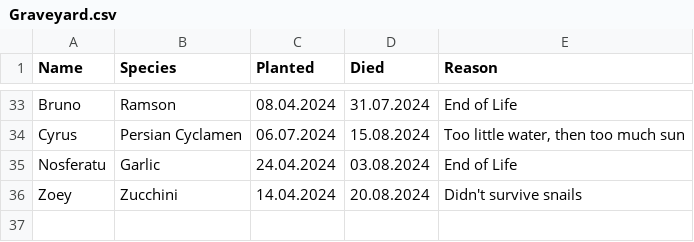
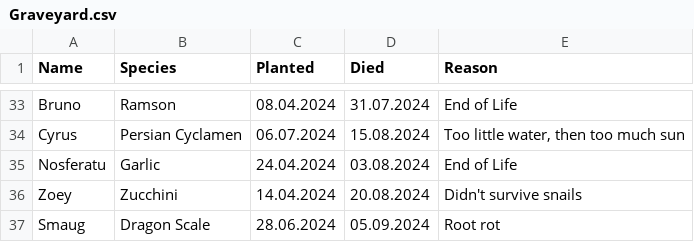
Before and after one commit to MarcoTz/Plants, a CSV file: Logs/Graveyard.csv, drawn as a sheet; only a part is shown, gaps mark what is left out; the diff names each change by its address in the sheet, - before the commit and + after, or states it on an @@ line.

```diff
--- a/Logs/Graveyard.csv
+++ b/Logs/Graveyard.csv
+row 37: Smaug | Dragon Scale | 28.06.2024 | 05.09.2024 | Root rot
```
Also changed, not shown: Logs/Growth.csv, 15 other files.
